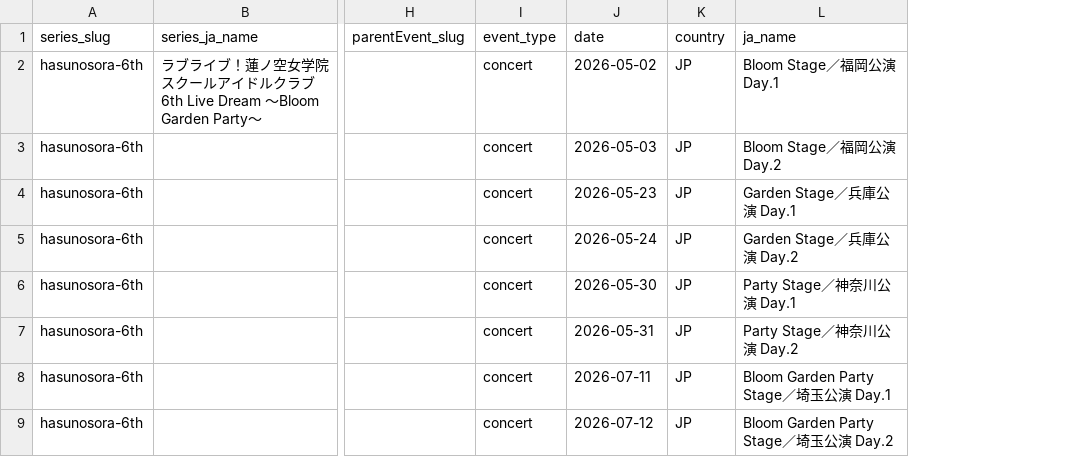
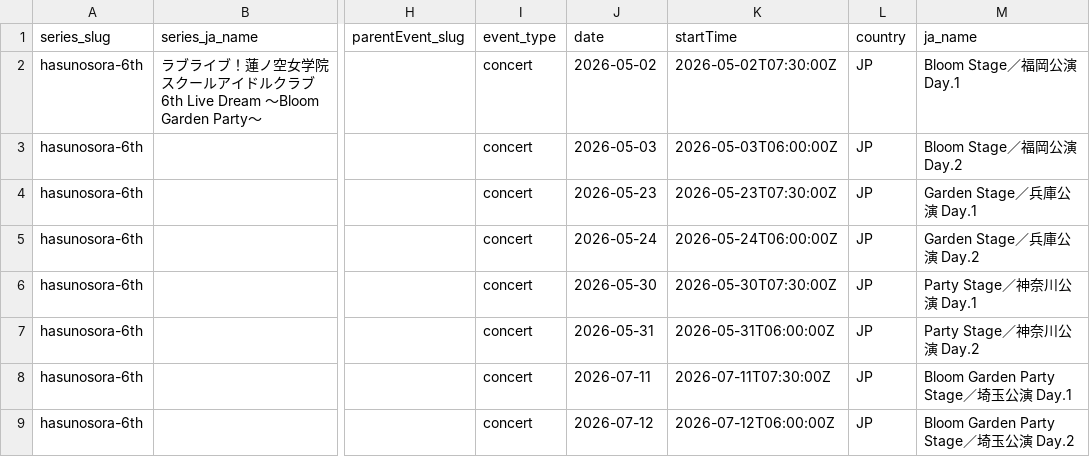
Before and after one commit to opensetlist-db/opensetlist, a CSV file: data/examples/events.csv, drawn as a sheet; only a part is shown, gaps mark what is left out; the diff names each change by its address in the sheet, - before the commit and + after, or states it on an @@ line.

```diff
--- a/data/examples/events.csv
+++ b/data/examples/events.csv
+column K (startTime), rows 2-9: 2026-05-02T07:30:00Z | 2026-05-03T06:00:00Z | 2026-05-23T07:30:00Z | 2026-05-24T06:00:00Z | 2026-05-30T07:30:00Z | 2026-05-31T06:00:00Z | 2026-07-11T07:30:00Z | 2026-07-12T06:00:00Z
```
Also changed, not shown: 9 other files.
